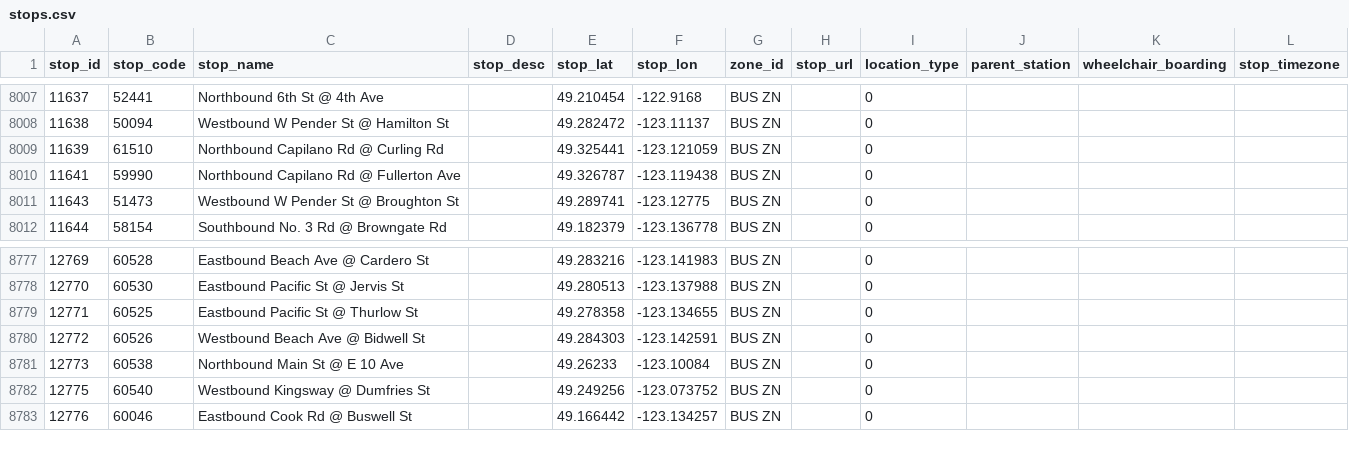
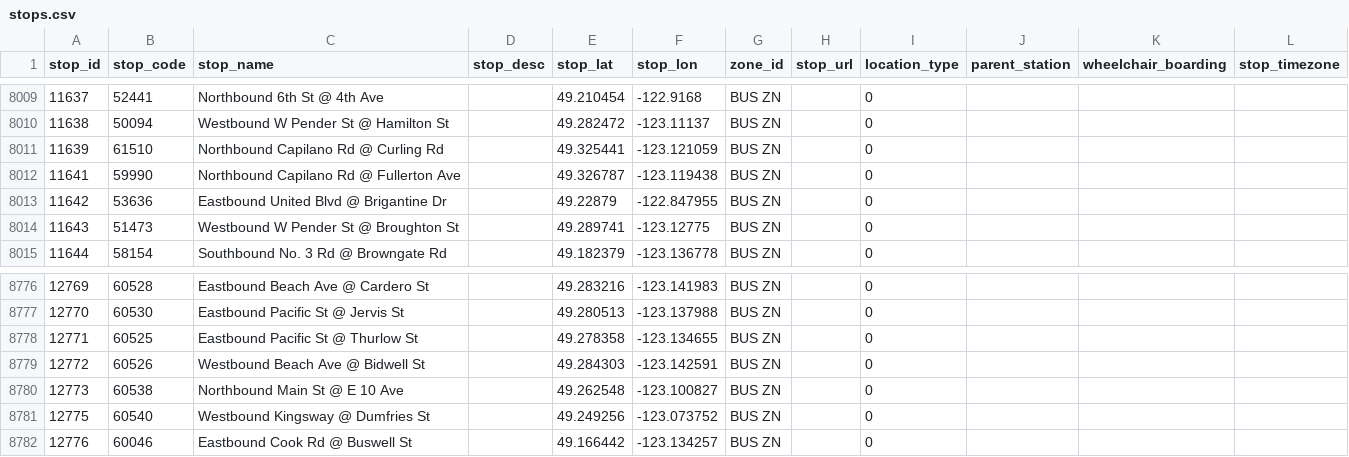
Before and after one commit to carsonyl/translink-derived-datasets, a CSV file: datasets/stops.csv, drawn as a sheet; only a part is shown, gaps mark what is left out; the diff covers the shown part only.

```diff
--- a/datasets/stops.csv
+++ b/datasets/stops.csv
@@ -8010,2 +8012,3 @@ stop_id,stop_code,stop_name,stop_desc,stop_lat,stop_lon,zone_id,stop_url,locatio
 11641,59990,Northbound Capilano Rd @ Fullerton Ave,,49.326787,-123.119438,BUS ZN,,0,,,
+11642,53636,Eastbound United Blvd @ Brigantine Dr,,49.22879,-122.847955,BUS ZN,,0,,,
 11643,51473,Westbound W Pender St @ Broughton St,,49.289741,-123.12775,BUS ZN,,0,,,
@@ -8780,3 +8779,3 @@ stop_id,stop_code,stop_name,stop_desc,stop_lat,stop_lon,zone_id,stop_url,locatio
 12772,60526,Westbound Beach Ave @ Bidwell St,,49.284303,-123.142591,BUS ZN,,0,,,
-12773,60538,Northbound Main St @ E 10  Ave,,49.26233,-123.10084,BUS ZN,,0,,,
+12773,60538,Northbound Main St @ E 10  Ave,,49.262548,-123.100827,BUS ZN,,0,,,
 12775,60540,Westbound Kingsway @ Dumfries St,,49.249256,-123.073752,BUS ZN,,0,,,
```
Also changed, not shown: 6 added rows and 8 removed rows elsewhere in this file, 1 other file.
